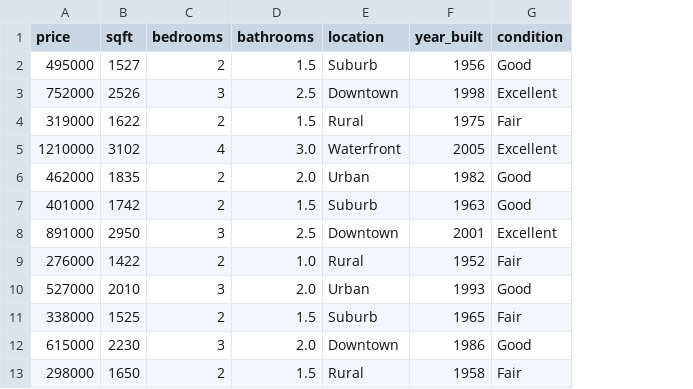
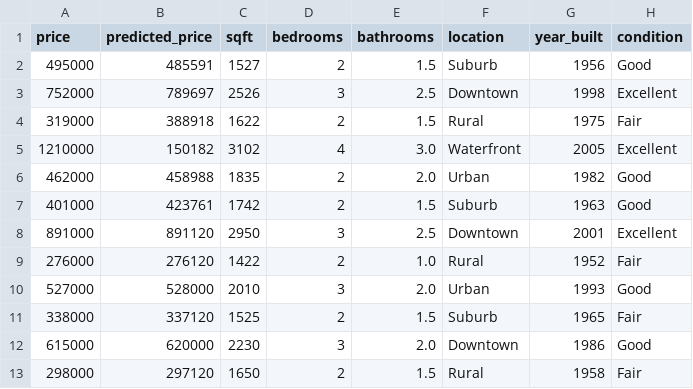
Before and after one commit to godcandidate/mlops-house-project, a CSV file: observer-app/data/trained_data.csv, drawn as a sheet; only a part is shown; the diff names each change by its address in the sheet, - before the commit and + after, or states it on an @@ line.

```diff
--- a/observer-app/data/trained_data.csv
+++ b/observer-app/data/trained_data.csv
+column B (predicted_price), rows 2-13: 485591 | 789697 | 388918 | 150182 | 458988 | 423761 | 891120 | 276120 | 528000 | 337120 | 620000 | 297120
```
Also changed, not shown: 31 other files.
